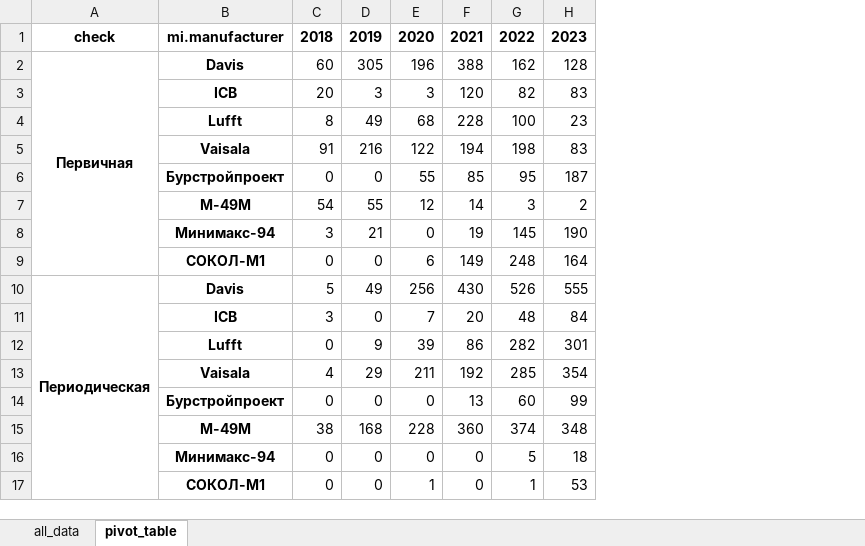
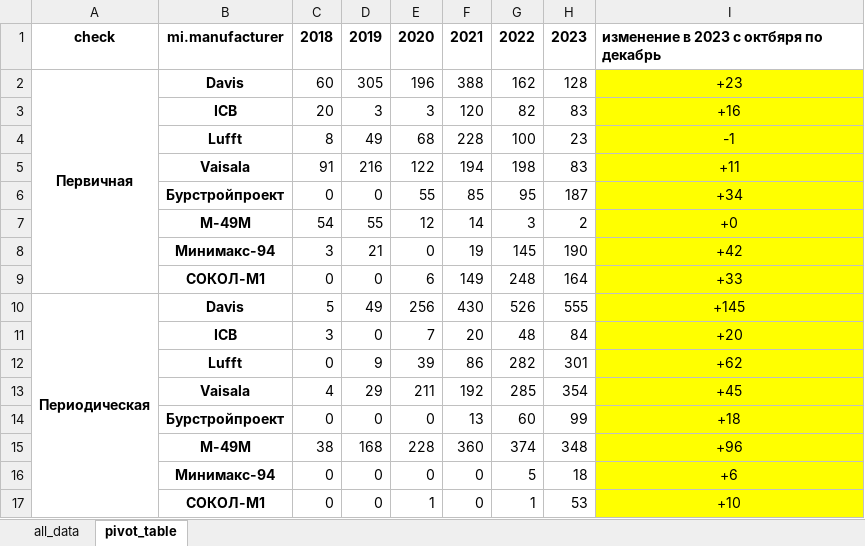
Before and after one commit to IgorMitrofanov/global-meteostation-verefication-data, an Excel workbook: data/all_data_with_new_columns.xlsx, sheet pivot_table, drawn as a sheet; values as stored, in another font and other column widths than the file's, no borders; the diff names each change by its address in the sheet, - before the commit and + after, or states it on an @@ line.

```diff
--- a/data/all_data_with_new_columns.xlsx (sheet pivot_table)
+++ b/data/all_data_with_new_columns.xlsx (sheet pivot_table)
+column I, rows 1-17: изменение в 2023 с октбяря по декабрь | +23 | +16 | -1 | +11 | +34 | +0 | +42 | +33 | +145 | +20 | +62 | +45 | +18 | +96 | +6 | +10
```
Also changed, not shown: 2 other files.
